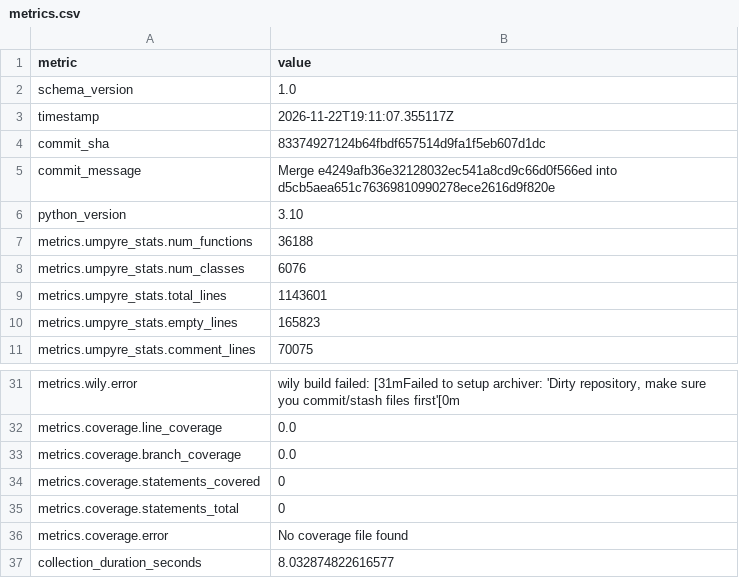
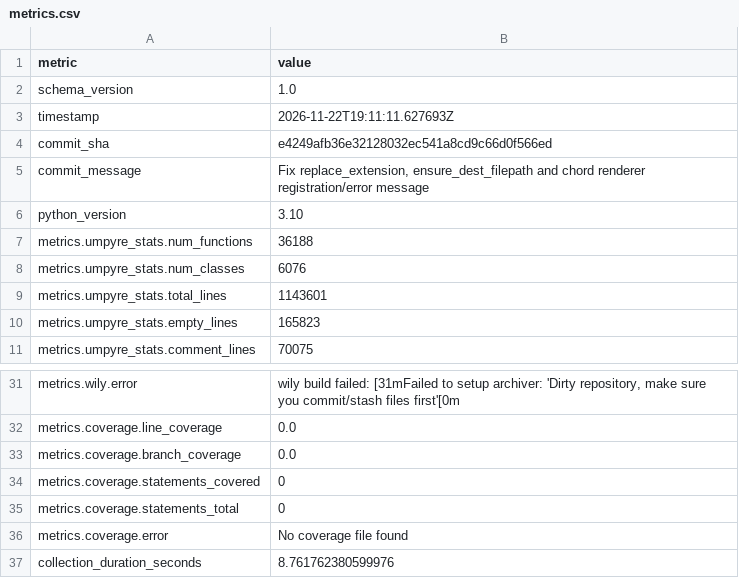
Before and after one commit to thorwhalen/tonal, a CSV file: metrics.csv, drawn as a sheet; only a part is shown, gaps mark what is left out.

Commit message:
Update metrics for e4249af

```diff
--- a/metrics.csv
+++ b/metrics.csv
@@ -2,5 +2,5 @@ metric,value
 schema_version,1.0
-timestamp,2026-11-22T19:11:07.355117Z
-commit_sha,83374927124b64fbdf657514d9fa1f5eb607d1dc
-commit_message,Merge e4249afb36e32128032ec541a8cd9c66d0f566ed into d5cb5aea651c76369810990278ece2616d9f820e
+timestamp,2026-11-22T19:11:11.627693Z
+commit_sha,e4249afb36e32128032ec541a8cd9c66d0f566ed
+commit_message,"Fix replace_extension, ensure_dest_filepath and chord renderer registration/error message"
 python_version,3.10
@@ -37,2 +37,2 @@ metrics.coverage.statements_total,0
 metrics.coverage.error,No coverage file found
-collection_duration_seconds,8.032874822616577
+collection_duration_seconds,8.761762380599976
```
Also changed, not shown: 2 other files.
